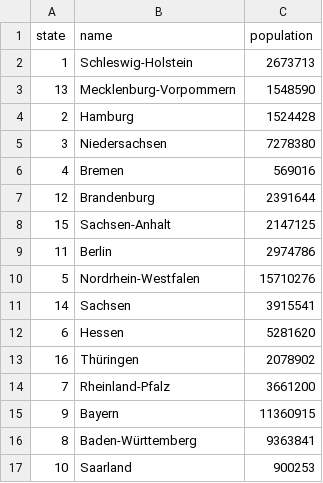
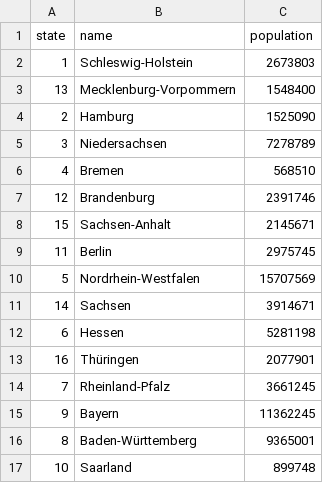
Before and after one commit to shuaibiyy/wahlen, a CSV file: population.csv, drawn as a sheet.

```diff
--- a/population.csv
+++ b/population.csv
@@ -1,17 +1,17 @@
 state;name;population
-1;Schleswig-Holstein;2673713
-13;Mecklenburg-Vorpommern;1548590
-2;Hamburg;1524428
-3;Niedersachsen;7278380
-4;Bremen;569016
-12;Brandenburg;2391644
-15;Sachsen-Anhalt;2147125
-11;Berlin;2974786
-5;Nordrhein-Westfalen;15710276
-14;Sachsen;3915541
-6;Hessen;5281620
-16;Thüringen;2078902
-7;Rheinland-Pfalz;3661200
-9;Bayern;11360915
-8;Baden-Württemberg;9363841
-10;Saarland;900253
+1;Schleswig-Holstein;2673803
+13;Mecklenburg-Vorpommern;1548400
+2;Hamburg;1525090
+3;Niedersachsen;7278789
+4;Bremen;568510
+12;Brandenburg;2391746
+15;Sachsen-Anhalt;2145671
+11;Berlin;2975745
+5;Nordrhein-Westfalen;15707569
+14;Sachsen;3914671
+6;Hessen;5281198
+16;Thüringen;2077901
+7;Rheinland-Pfalz;3661245
+9;Bayern;11362245
+8;Baden-Württemberg;9365001
+10;Saarland;899748
```
Also changed, not shown: ergebnisse.csv, 1 other file.
